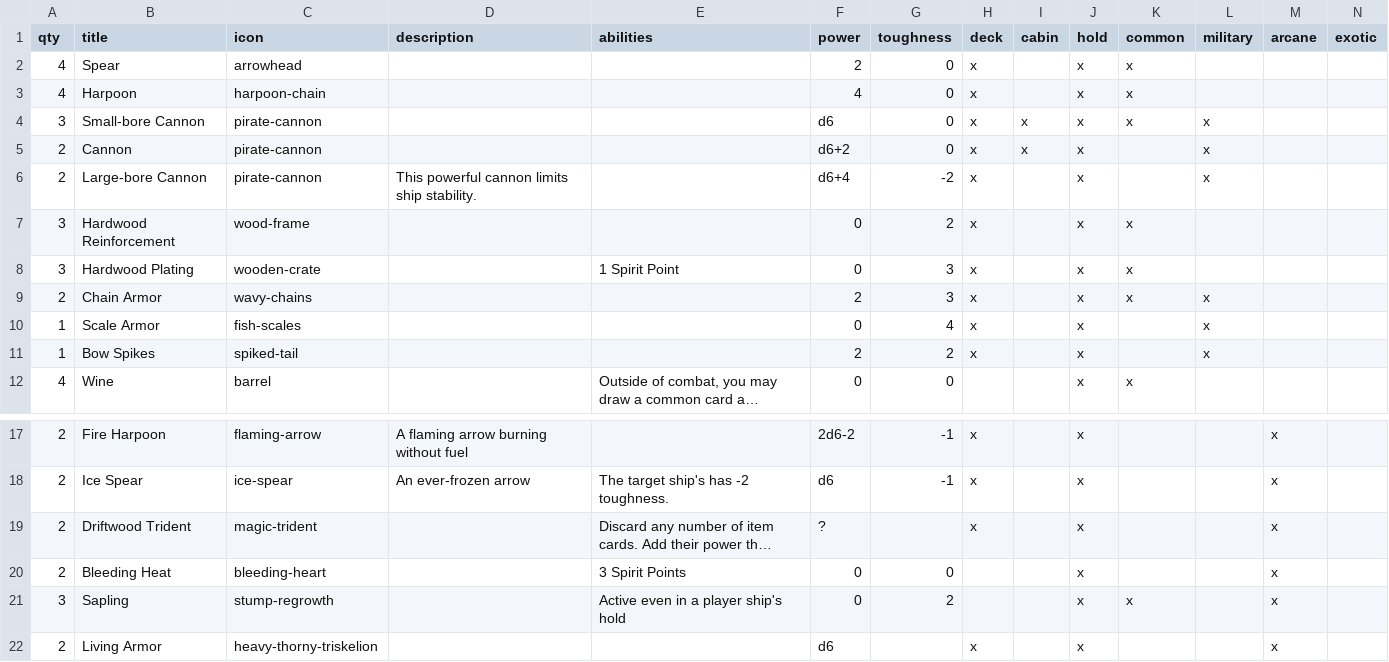
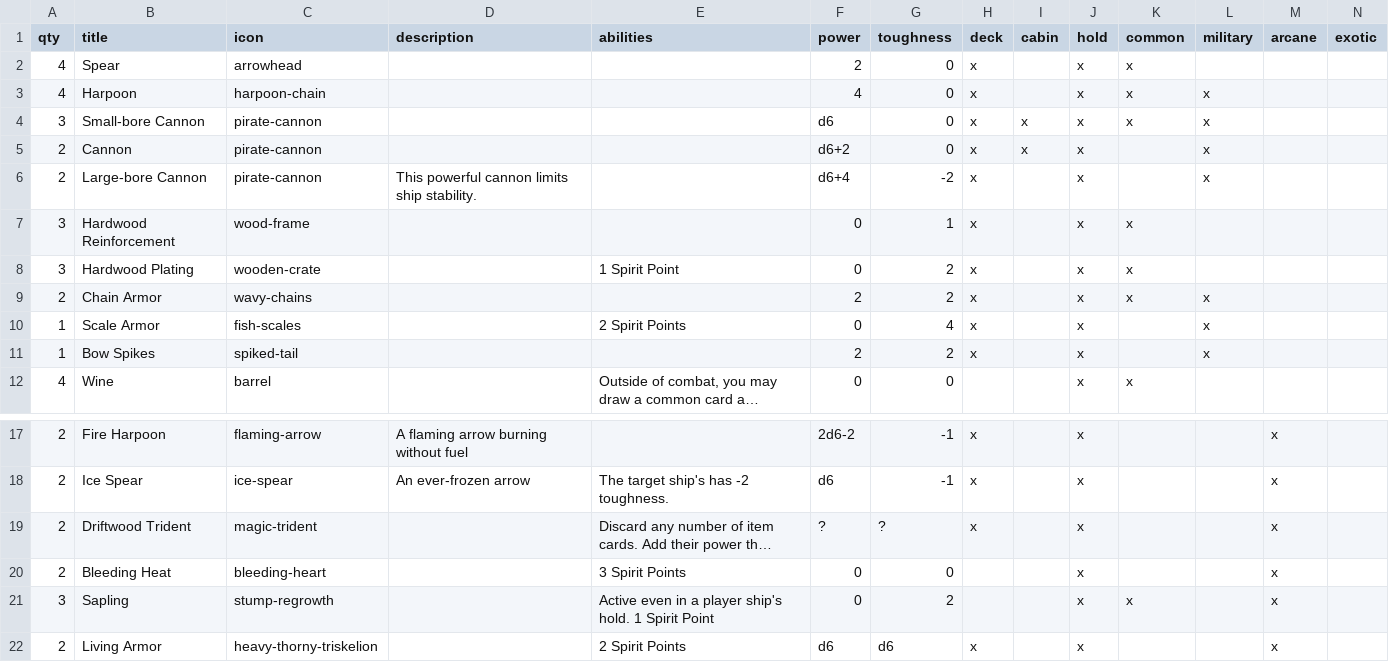
Before and after one commit to beekley/plunder, a CSV file: cardData/items.csv, drawn as a sheet; only a part is shown, gaps mark what is left out; long unchanged cells end in …; the diff names each change by its address in the sheet, - before the commit and + after, or states it on an @@ line.

```diff
--- a/cardData/items.csv
+++ b/cardData/items.csv
-L3 (military): (empty)
+L3 (military): x
-G7 (toughness): 2
+G7 (toughness): 1
-G8:G9 (toughness): 3
+G8:G9 (toughness): 2
-E10 (abilities): (empty)
+E10 (abilities): 2 Spirit Points
-G19 (toughness): (empty)
+G19 (toughness): ?
-E21 (abilities): Active even in a player ship's hold
+E21 (abilities): Active even in a player ship's hold. 1 Spirit Point
-E22 (abilities): (empty)
+E22 (abilities): 2 Spirit Points
-G22 (toughness): (empty)
+G22 (toughness): d6
```
Also changed, not shown: 5 other files.
